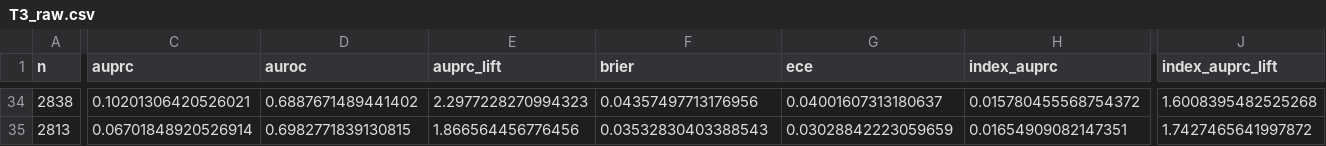
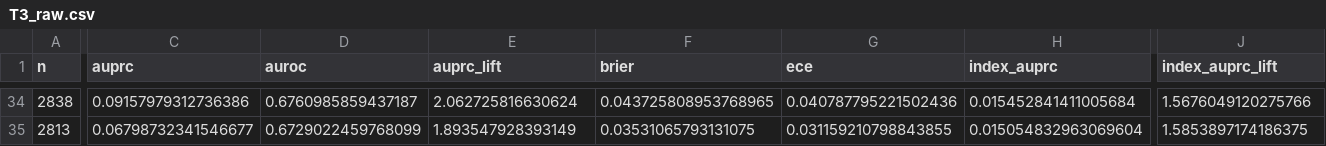
Before and after one commit to ahnafwolfy007/HALO-Entity-Leakage-Fraud-Detection, a CSV file: out/results/T3_raw.csv, drawn as a sheet; only a part is shown, gaps mark what is left out; the diff covers the shown part only; the diff names each change by its address in the sheet, - before the commit and + after, or states it on an @@ line.

```diff
--- a/out/results/T3_raw.csv
+++ b/out/results/T3_raw.csv
-C34 (auprc): 0.10201306420526021
+C34 (auprc): 0.09157979312736386
-D34 (auroc): 0.6887671489441402
+D34 (auroc): 0.6760985859437187
-E34 (auprc_lift): 2.2977228270994323
+E34 (auprc_lift): 2.062725816630624
-F34 (brier): 0.04357497713176956
+F34 (brier): 0.043725808953768965
-G34 (ece): 0.04001607313180637
+G34 (ece): 0.040787795221502436
-H34 (index_auprc): 0.015780455568754372
+H34 (index_auprc): 0.015452841411005684
-J34 (index_auprc_lift): 1.6008395482525268
+J34 (index_auprc_lift): 1.5676049120275766
-C35 (auprc): 0.06701848920526914
+C35 (auprc): 0.06798732341546677
-D35 (auroc): 0.6982771839130815
+D35 (auroc): 0.6729022459768099
-E35 (auprc_lift): 1.866564456776456
+E35 (auprc_lift): 1.893547928393149
-F35 (brier): 0.03532830403388543
+F35 (brier): 0.03531065793131075
-G35 (ece): 0.03028842223059659
+G35 (ece): 0.031159210798843855
-H35 (index_auprc): 0.01654909082147351
+H35 (index_auprc): 0.015054832963069604
-J35 (index_auprc_lift): 1.7427465641997872
+J35 (index_auprc_lift): 1.5853897174186375
```
Also changed, not shown: 131 edited cells elsewhere in this file, out/results/T3.csv, out/results/T7.csv, 32 other files.
